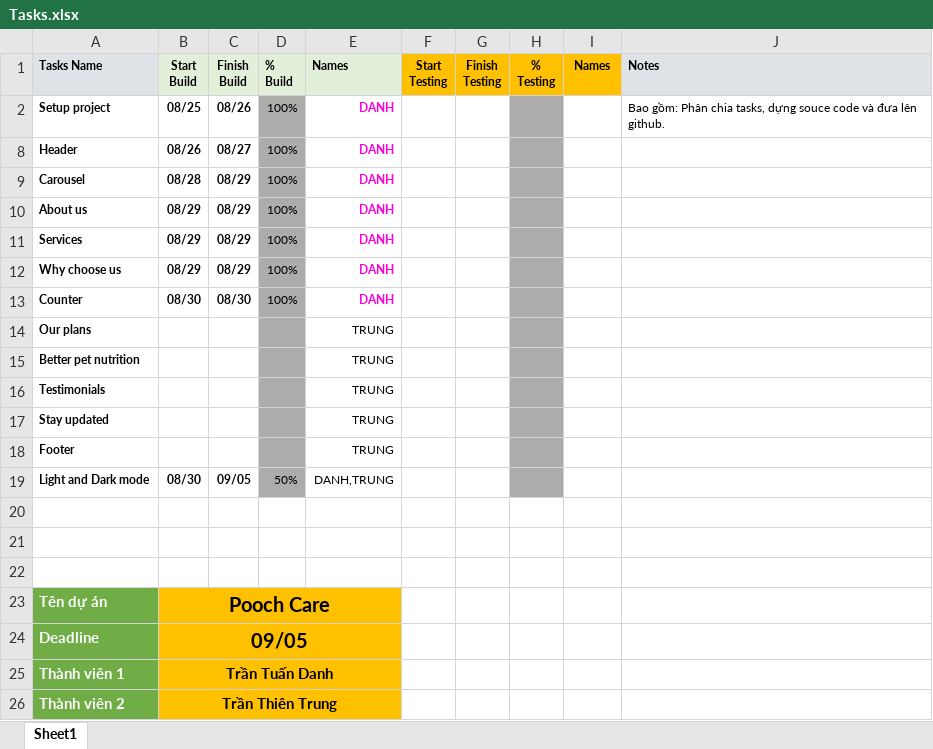
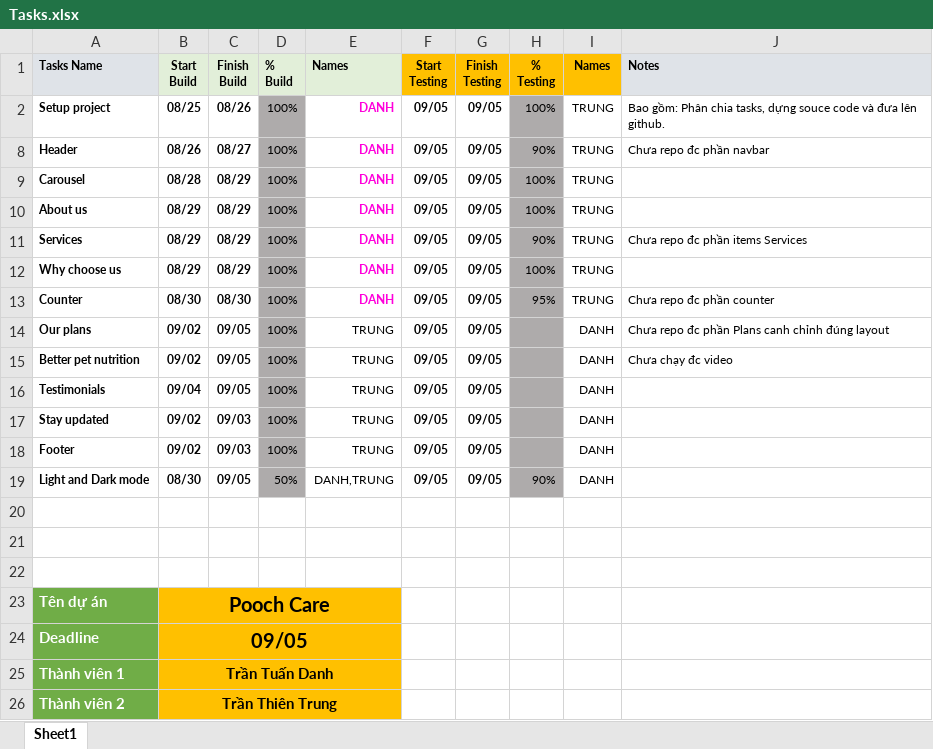
Before and after one commit to danhbin123/baitapcapstone, an Excel workbook: Tasks.xlsx, sheet Sheet1, drawn as a sheet; values as stored, in another font and other column widths than the file's, no borders; conditional formats not drawn; the diff names each change by its address in the sheet, - before the commit and + after, or states it on an @@ line.

```diff
--- a/Tasks.xlsx (sheet Sheet1)
+++ b/Tasks.xlsx (sheet Sheet1)
-F2 (Start Testing): (empty)
+F2 (Start Testing): 09/05
-G2 (Finish Testing): (empty)
+G2 (Finish Testing): 09/05
-H2 (% Testing): (empty)
+H2 (% Testing): 100%
-I2 (Names): (empty)
+I2 (Names): TRUNG
-F8:F19 (Start Testing): (empty)
+F8:F19 (Start Testing): 09/05
-G8:G19 (Finish Testing): (empty)
+G8:G19 (Finish Testing): 09/05
-H8 (% Testing): (empty)
+H8 (% Testing): 90%
-I8:I13 (Names): (empty)
+I8:I13 (Names): TRUNG
-J8 (Notes): (empty)
+J8 (Notes): Chưa repo đc phần navbar
-H9:H10 (% Testing): (empty)
+H9:H10 (% Testing): 100%
-H11 (% Testing): (empty)
+H11 (% Testing): 90%
-J11 (Notes): (empty)
+J11 (Notes): Chưa repo đc phần items Services
-H12 (% Testing): (empty)
+H12 (% Testing): 100%
-H13 (% Testing): (empty)
+H13 (% Testing): 95%
-J13 (Notes): (empty)
+J13 (Notes): Chưa repo đc phần counter
-B14:B15 (Start Build): (empty)
+B14:B15 (Start Build): 09/02
-C14:C16 (Finish Build): (empty)
+C14:C16 (Finish Build): 09/05
-D14:D18 (% Build): (empty)
+D14:D18 (% Build): 100%
-I14:I19 (Names): (empty)
+I14:I19 (Names): DANH
-J14 (Notes): (empty)
+J14 (Notes): Chưa repo đc phần Plans canh chỉnh đúng layout
-J15 (Notes): (empty)
+J15 (Notes): Chưa chạy đc video
-B16 (Start Build): (empty)
+B16 (Start Build): 09/04
-B17:B18 (Start Build): (empty)
+B17:B18 (Start Build): 09/02
-C17:C18 (Finish Build): (empty)
+C17:C18 (Finish Build): 09/03
-H19 (% Testing): (empty)
+H19 (% Testing): 90%
```
Also changed, not shown: hidden cells, 17 other files.
